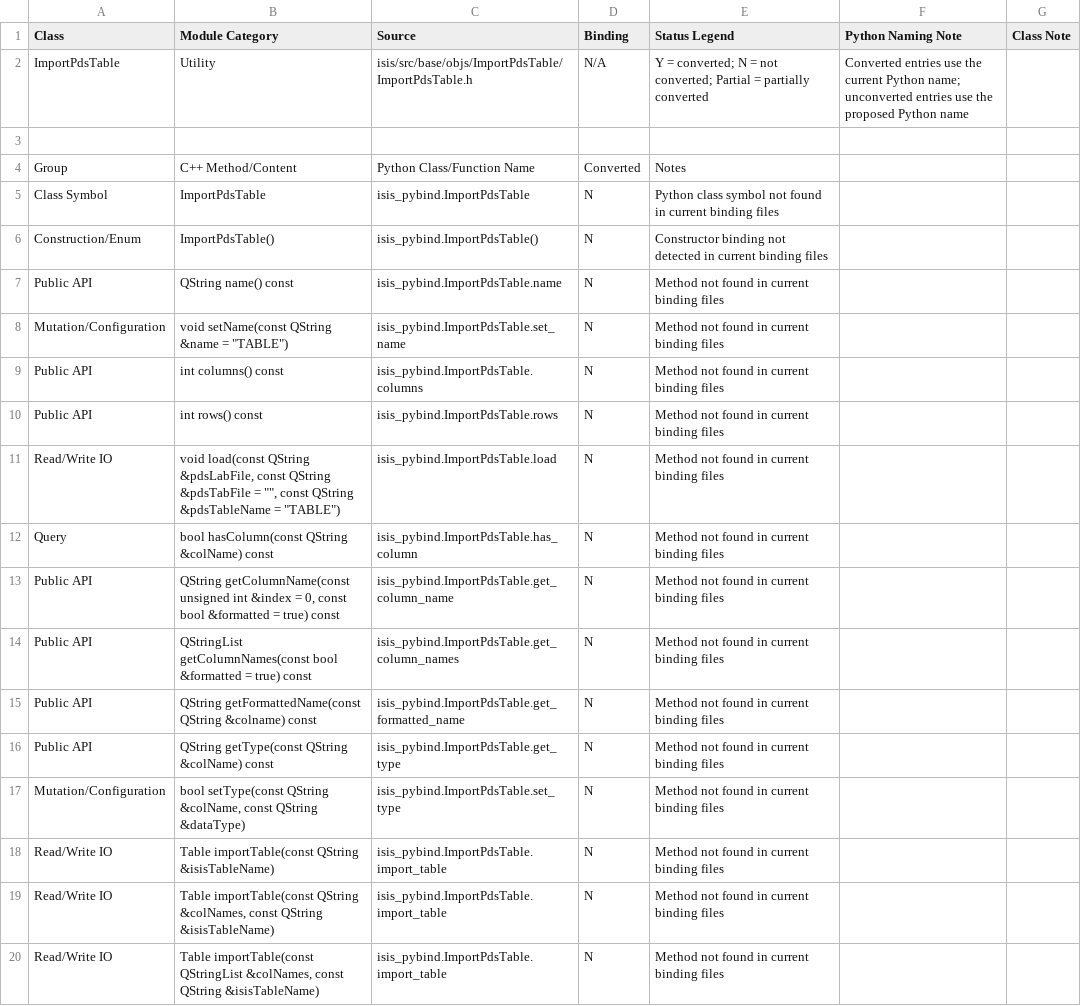
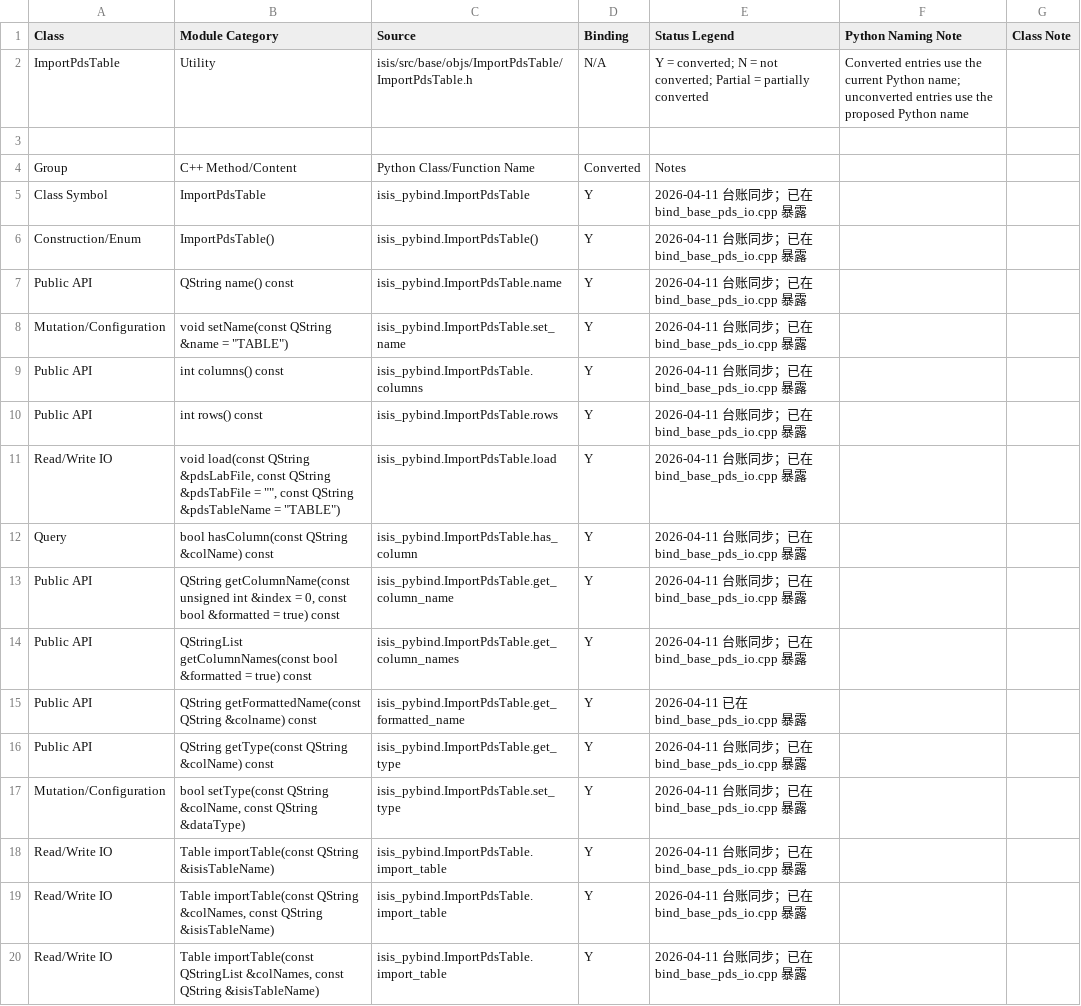
Before and after one commit to gengxun-henu/pyisis, a CSV file: class_bind_methods_details/base_import_pds_table_methods.csv, drawn as a sheet.

```diff
--- a/class_bind_methods_details/base_import_pds_table_methods.csv
+++ b/class_bind_methods_details/base_import_pds_table_methods.csv
@@ -4,17 +4,17 @@ ImportPdsTable,Utility,isis/src/base/objs/ImportPdsTable/ImportPdsTable.h,N/A,Y
 Group,C++ Method/Content,Python Class/Function Name,Converted,Notes
-Class Symbol,ImportPdsTable,isis_pybind.ImportPdsTable,N,Python class symbol not found in current binding files
-Construction/Enum,ImportPdsTable(),isis_pybind.ImportPdsTable(),N,Constructor binding not detected in current binding files
-Public API,QString name() const,isis_pybind.ImportPdsTable.name,N,Method not found in current binding files
-Mutation/Configuration,"void setName(const QString &name = ""TABLE"")",isis_pybind.ImportPdsTable.set_name,N,Method not found in current binding files
-Public API,int columns() const,isis_pybind.ImportPdsTable.columns,N,Method not found in current binding files
-Public API,int rows() const,isis_pybind.ImportPdsTable.rows,N,Method not found in current binding files
-Read/Write IO,"void load(const QString &pdsLabFile, const QString &pdsTabFile = """", const QString &pdsTableName = ""TABLE"")",isis_pybind.ImportPdsTable.load,N,Method not found in current binding files
-Query,bool hasColumn(const QString &colName) const,isis_pybind.ImportPdsTable.has_column,N,Method not found in current binding files
-Public API,"QString getColumnName(const unsigned int &index = 0, const bool &formatted = true) const",isis_pybind.ImportPdsTable.get_column_name,N,Method not found in current binding files
-Public API,QStringList getColumnNames(const bool &formatted = true) const,isis_pybind.ImportPdsTable.get_column_names,N,Method not found in current binding files
-Public API,QString getFormattedName(const QString &colname) const,isis_pybind.ImportPdsTable.get_formatted_name,N,Method not found in current binding files
-Public API,QString getType(const QString &colName) const,isis_pybind.ImportPdsTable.get_type,N,Method not found in current binding files
-Mutation/Configuration,"bool setType(const QString &colName, const QString &dataType)",isis_pybind.ImportPdsTable.set_type,N,Method not found in current binding files
-Read/Write IO,Table importTable(const QString &isisTableName),isis_pybind.ImportPdsTable.import_table,N,Method not found in current binding files
-Read/Write IO,"Table importTable(const QString &colNames, const QString &isisTableName)",isis_pybind.ImportPdsTable.import_table,N,Method not found in current binding files
-Read/Write IO,"Table importTable(const QStringList &colNames, const QString &isisTableName)",isis_pybind.ImportPdsTable.import_table,N,Method not found in current binding files
+Class Symbol,ImportPdsTable,isis_pybind.ImportPdsTable,Y,2026-04-11 台账同步；已在 bind_base_pds_io.cpp 暴露
+Construction/Enum,ImportPdsTable(),isis_pybind.ImportPdsTable(),Y,2026-04-11 台账同步；已在 bind_base_pds_io.cpp 暴露
+Public API,QString name() const,isis_pybind.ImportPdsTable.name,Y,2026-04-11 台账同步；已在 bind_base_pds_io.cpp 暴露
+Mutation/Configuration,"void setName(const QString &name = ""TABLE"")",isis_pybind.ImportPdsTable.set_name,Y,2026-04-11 台账同步；已在 bind_base_pds_io.cpp 暴露
+Public API,int columns() const,isis_pybind.ImportPdsTable.columns,Y,2026-04-11 台账同步；已在 bind_base_pds_io.cpp 暴露
+Public API,int rows() const,isis_pybind.ImportPdsTable.rows,Y,2026-04-11 台账同步；已在 bind_base_pds_io.cpp 暴露
+Read/Write IO,"void load(const QString &pdsLabFile, const QString &pdsTabFile = """", const QString &pdsTableName = ""TABLE"")",isis_pybind.ImportPdsTable.load,Y,2026-04-11 台账同步；已在 bind_base_pds_io.cpp 暴露
+Query,bool hasColumn(const QString &colName) const,isis_pybind.ImportPdsTable.has_column,Y,2026-04-11 台账同步；已在 bind_base_pds_io.cpp 暴露
+Public API,"QString getColumnName(const unsigned int &index = 0, const bool &formatted = true) const",isis_pybind.ImportPdsTable.get_column_name,Y,2026-04-11 台账同步；已在 bind_base_pds_io.cpp 暴露
+Public API,QStringList getColumnNames(const bool &formatted = true) const,isis_pybind.ImportPdsTable.get_column_names,Y,2026-04-11 台账同步；已在 bind_base_pds_io.cpp 暴露
+Public API,QString getFormattedName(const QString &colname) const,isis_pybind.ImportPdsTable.get_formatted_name,Y,2026-04-11 已在 bind_base_pds_io.cpp 暴露
+Public API,QString getType(const QString &colName) const,isis_pybind.ImportPdsTable.get_type,Y,2026-04-11 台账同步；已在 bind_base_pds_io.cpp 暴露
+Mutation/Configuration,"bool setType(const QString &colName, const QString &dataType)",isis_pybind.ImportPdsTable.set_type,Y,2026-04-11 台账同步；已在 bind_base_pds_io.cpp 暴露
+Read/Write IO,Table importTable(const QString &isisTableName),isis_pybind.ImportPdsTable.import_table,Y,2026-04-11 台账同步；已在 bind_base_pds_io.cpp 暴露
+Read/Write IO,"Table importTable(const QString &colNames, const QString &isisTableName)",isis_pybind.ImportPdsTable.import_table,Y,2026-04-11 台账同步；已在 bind_base_pds_io.cpp 暴露
+Read/Write IO,"Table importTable(const QStringList &colNames, const QString &isisTableName)",isis_pybind.ImportPdsTable.import_table,Y,2026-04-11 台账同步；已在 bind_base_pds_io.cpp 暴露
```
Also changed, not shown: class_bind_methods_details/base_image_polygon_methods.csv, class_bind_methods_details/base_process_mosaic_methods.csv, 9 other files.
